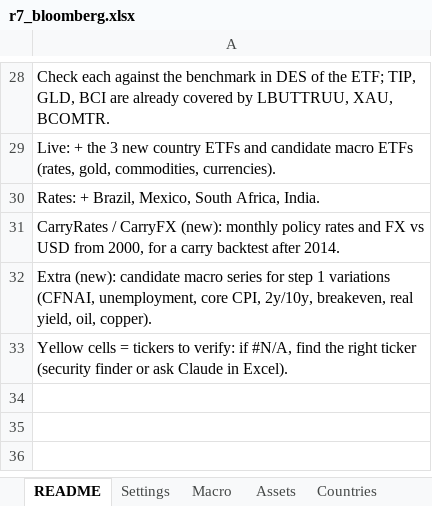
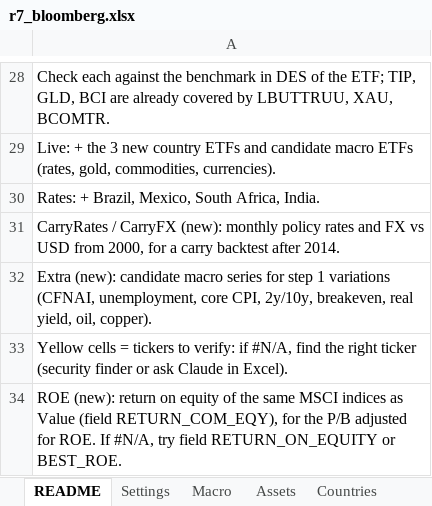
Before and after one commit to Baumender2026/Matterhorn-Capital-Management, an Excel workbook: Round 3 AMC/Macro/Macro TA - copy/Bloomberg template/r7_bloomberg.xlsx, sheet README, drawn as a sheet; only a part is shown, gaps mark what is left out; values as stored, in another font and other column widths than the file's, no borders; the diff names each change by its address in the sheet, - before the commit and + after, or states it on an @@ line.

```diff
--- a/Round 3 AMC/Macro/Macro TA - copy/Bloomberg template/r7_bloomberg.xlsx (sheet README)
+++ b/Round 3 AMC/Macro/Macro TA - copy/Bloomberg template/r7_bloomberg.xlsx (sheet README)
+row 34: ROE (new): return on equity of the same MSCI indices as Value (field RETURN_COM_EQY), for the P/B adjusted for ROE. If #N/A, try field RETURN_ON_EQUITY or BEST_ROE.
```
Also changed, not shown: other sheet tabs, 17 other files.
